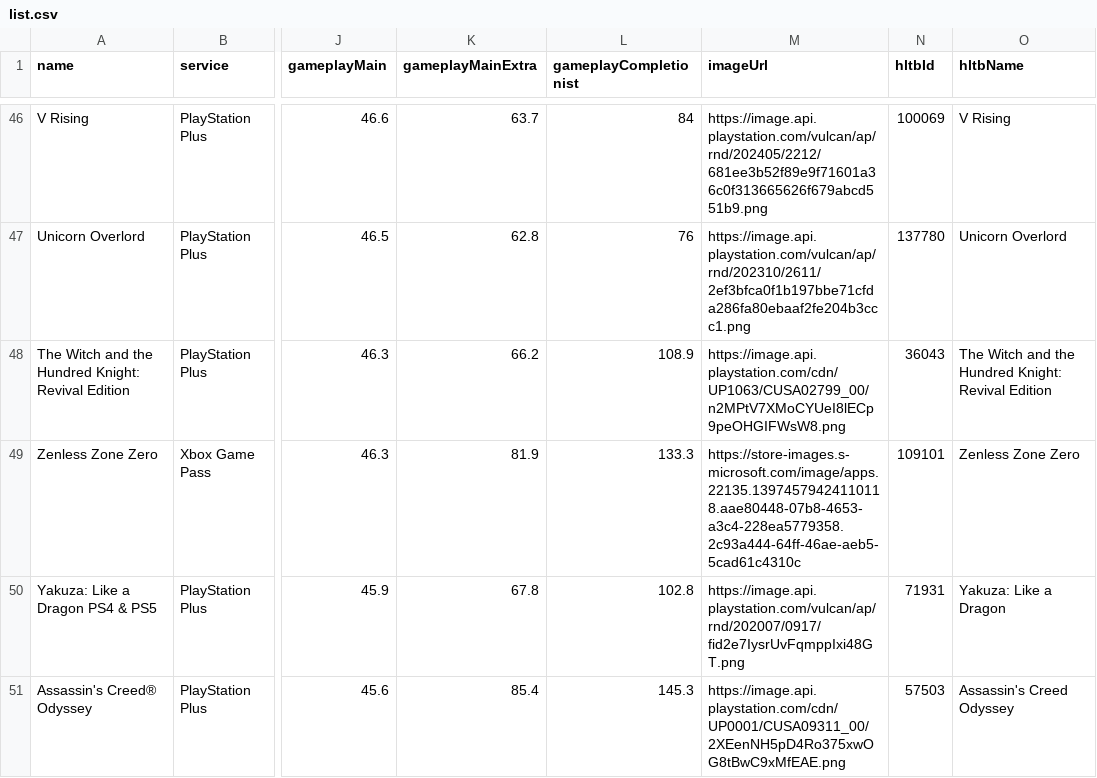
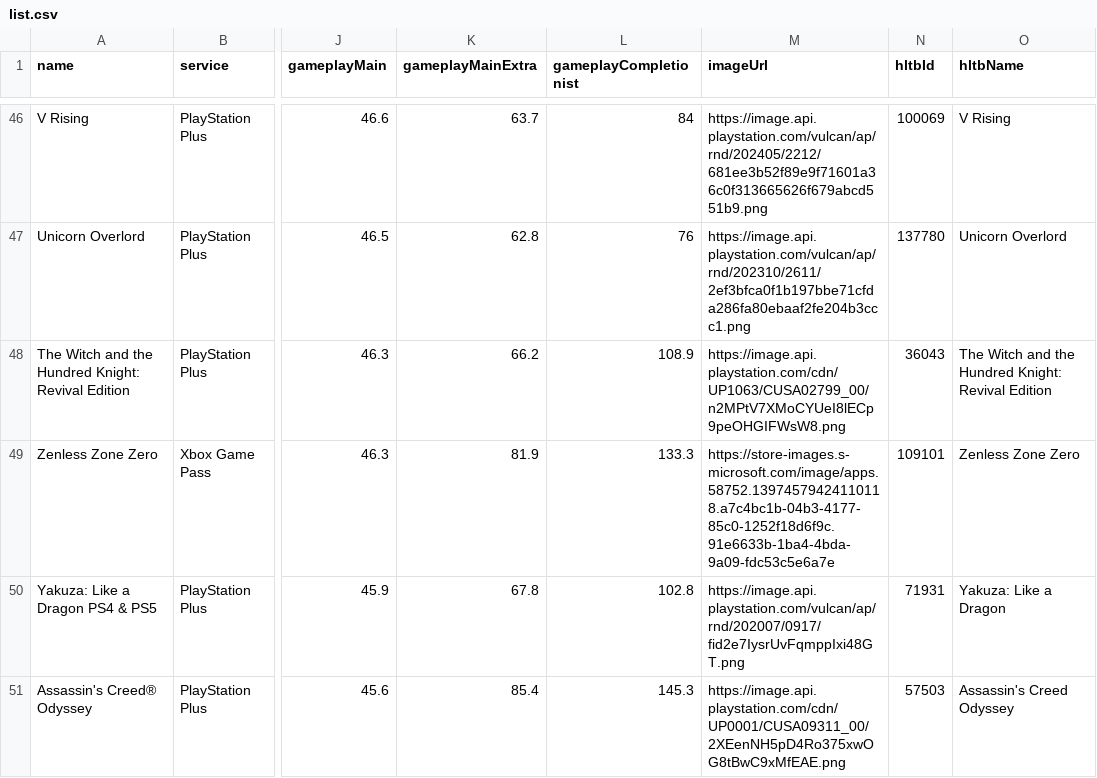
Before and after one commit to Xatpy/HowLongToBeatGamePass, a CSV file: data/list.csv, drawn as a sheet; only a part is shown, gaps mark what is left out; the diff covers the shown part only; the diff names each change by its address in the sheet, - before the commit and + after, or states it on an @@ line.

```diff
--- a/data/list.csv
+++ b/data/list.csv
-M49 (imageUrl): https://store-images.s-microsoft.com/image/apps.22135.13974579424110118.aae80448-07b8-4653-a3c4-228ea5779358.2c93a444-64ff-46ae-aeb5-5cad61c4310c
+M49 (imageUrl): https://store-images.s-microsoft.com/image/apps.58752.13974579424110118.a7c4bc1b-04b3-4177-85c0-1252f18d6f9c.91e6633b-1ba4-4bda-9a09-fdc53c5e6a7e
```
Also changed, not shown: 5 edited cells elsewhere in this file, 3 other files.
